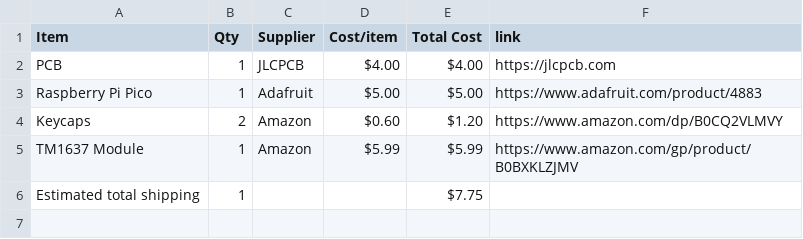
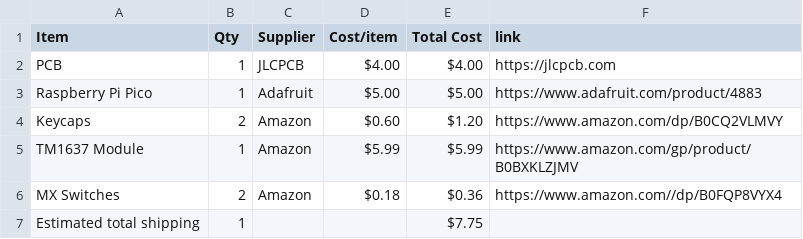
Before and after one commit to shankarnoone-stack/7-Segment-Display, a CSV file: BOM.csv, drawn as a sheet.

Commit message:
Sync Displays from Half Life

```diff
--- a/BOM.csv
+++ b/BOM.csv
@@ -5,2 +5,3 @@ Keycaps,2,Amazon,$0.60,$1.20,https://www.amazon.com/dp/B0CQ2VLMVY
 TM1637 Module,1,Amazon,$5.99,$5.99,https://www.amazon.com/gp/product/B0BXKLZJMV
+MX Switches,2,Amazon,$0.18,$0.36,https://www.amazon.com//dp/B0FQP8VYX4
 Estimated total shipping,1,,,$7.75,
```
